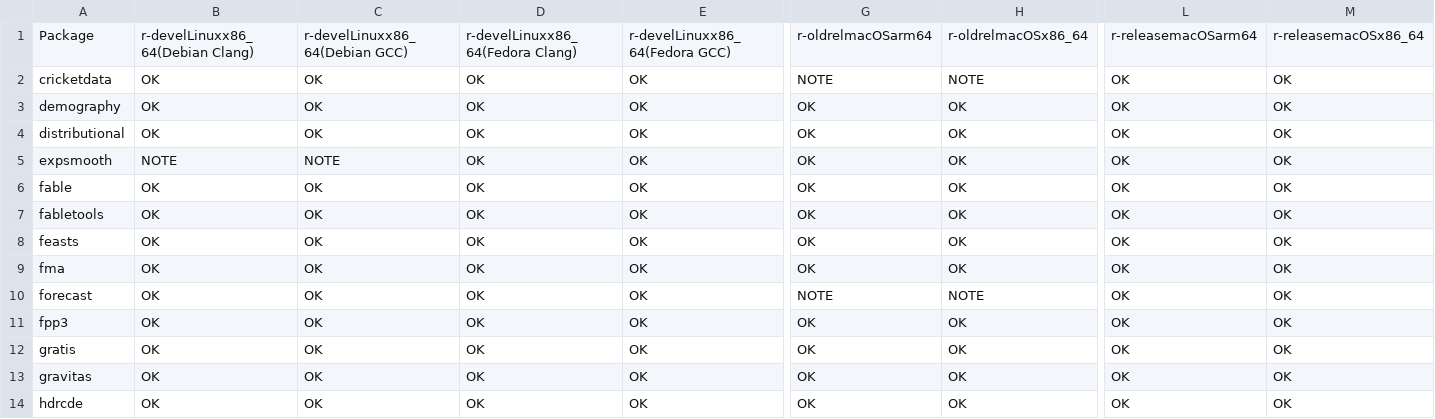
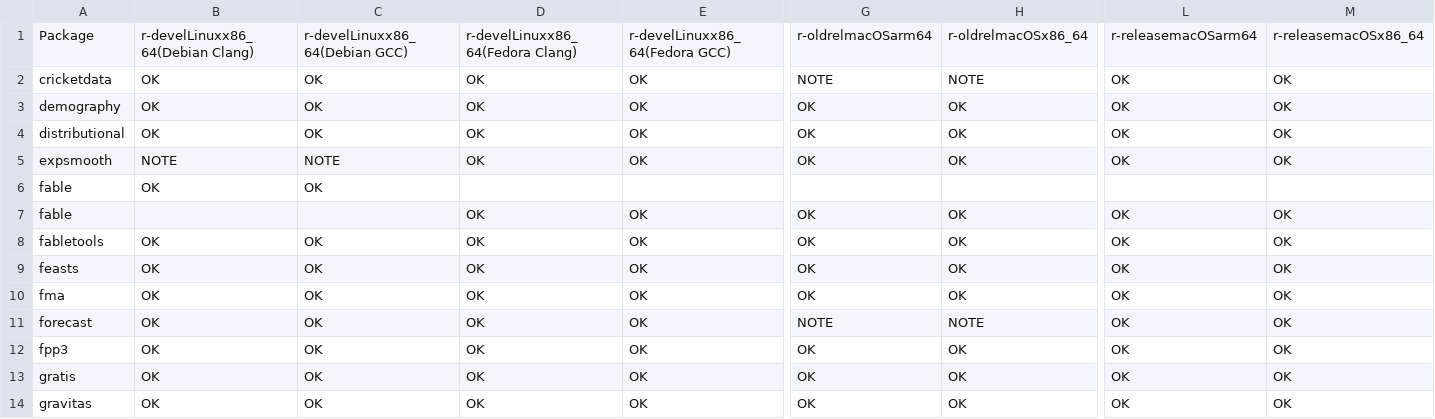
Before and after one commit to robjhyndman/gh-dashboard, a CSV file: cran_status.csv, drawn as a sheet; only a part is shown, gaps mark what is left out; the shorter side is filled out with more unchanged rows; rows hold the shown columns only; the diff names each change by its address in the sheet, - before the commit and + after, or states it on an @@ line.

```diff
--- a/cran_status.csv
+++ b/cran_status.csv
-D6: OK
+D6: (empty)
-E6: OK
+E6: (empty)
-G6: OK
+G6: (empty)
-H6: OK
+H6: (empty)
-L6: OK
+L6: (empty)
-M6: OK
+M6: (empty)
+row 7: fable |  |  | OK | OK | OK | OK | OK | OK
```
Also changed, not shown: current_week.csv.
